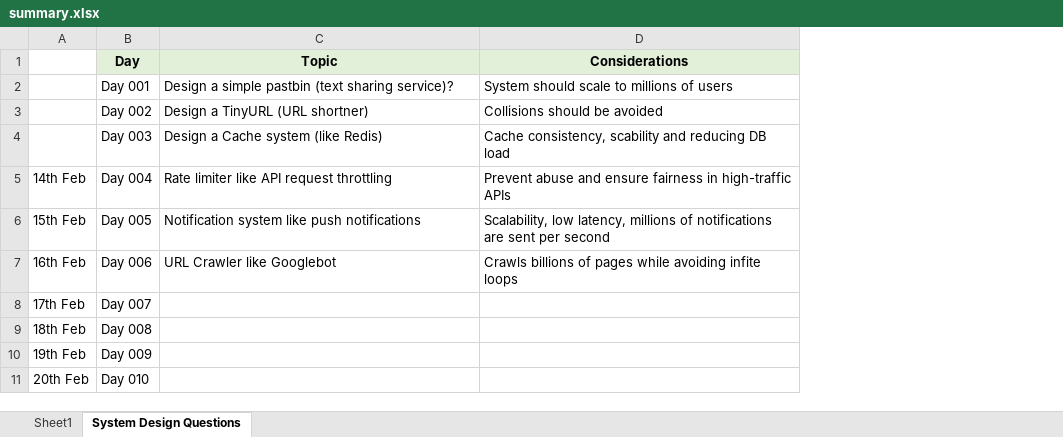
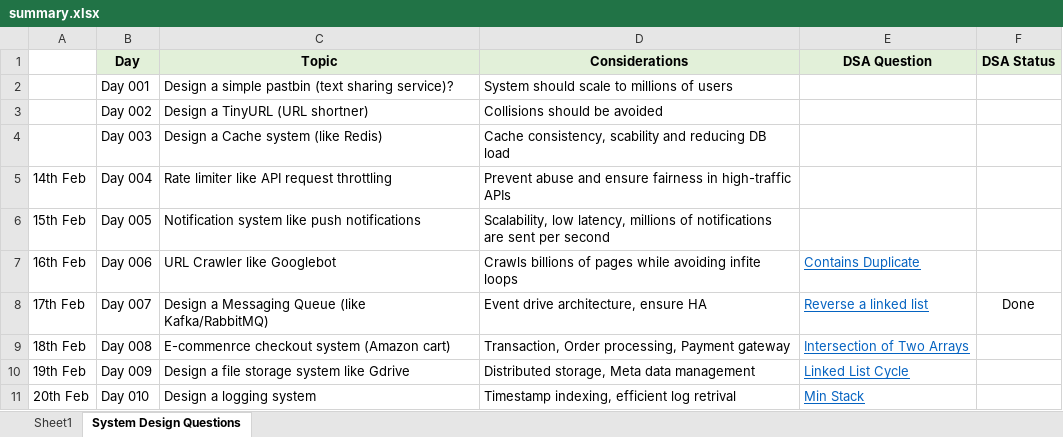
Before and after one commit to sathishkumarc14/daily-challenge, an Excel workbook: summary.xlsx, sheet System Design Questions, drawn as a sheet; values as stored, in another font and other column widths than the file's, no borders; the diff names each change by its address in the sheet, - before the commit and + after, or states it on an @@ line.

```diff
--- a/summary.xlsx (sheet System Design Questions)
+++ b/summary.xlsx (sheet System Design Questions)
+column E (DSA Question), rows 7-11: Contains Duplicate | Reverse a linked list | Intersection of Two Arrays | Linked List Cycle | Min Stack
+column F (DSA Status), row 8: Done
-C8 (Topic): (empty)
+C8 (Topic): Design a Messaging Queue (like Kafka/RabbitMQ)
-D8 (Considerations): (empty)
+D8 (Considerations): Event drive architecture, ensure HA
-C9 (Topic): (empty)
+C9 (Topic): E-commenrce checkout system (Amazon cart)
-D9 (Considerations): (empty)
+D9 (Considerations): Transaction, Order processing, Payment gateway
-C10 (Topic): (empty)
+C10 (Topic): Design a file storage system like Gdrive
-D10 (Considerations): (empty)
+D10 (Considerations): Distributed storage, Meta data management
-C11 (Topic): (empty)
+C11 (Topic): Design a logging system
-D11 (Considerations): (empty)
+D11 (Considerations): Timestamp indexing, efficient log retrival
```
Also changed, not shown: 1 other file.
